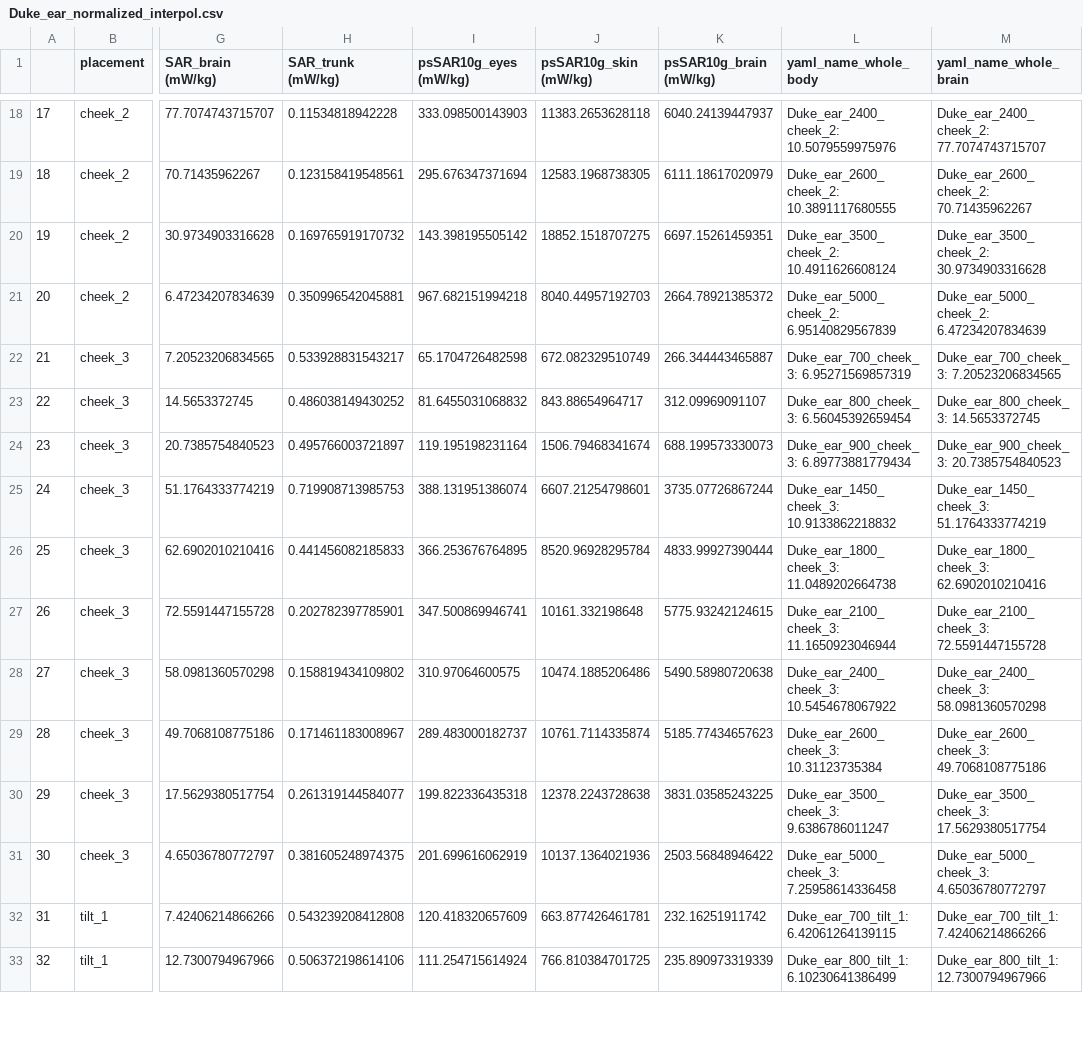
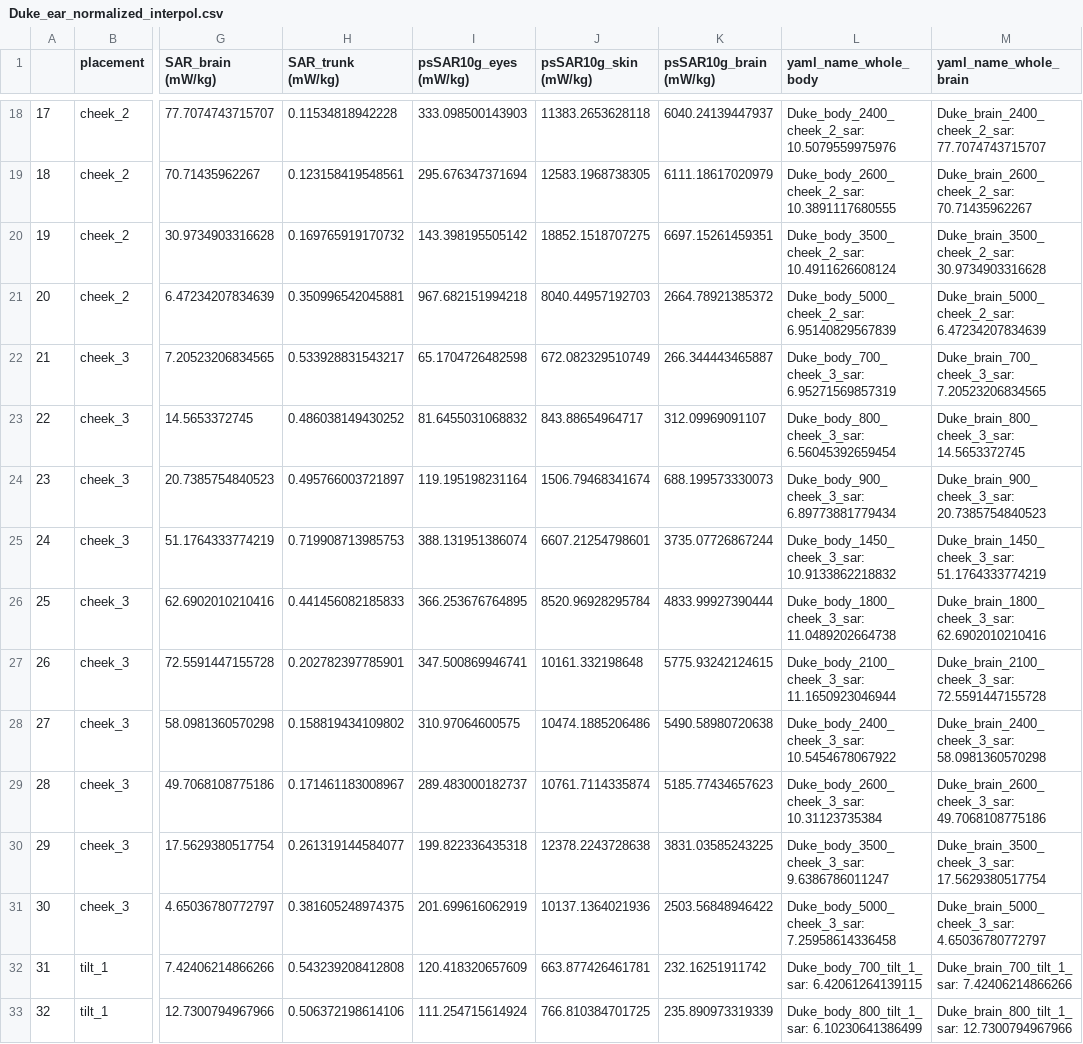
Before and after one commit to wipfir97/RFDose, a CSV file: data/Duke_ear_normalized_interpol.csv, drawn as a sheet; only a part is shown, gaps mark what is left out; the diff covers the shown part only; the diff names each change by its address in the sheet, - before the commit and + after, or states it on an @@ line.

```diff
--- a/data/Duke_ear_normalized_interpol.csv
+++ b/data/Duke_ear_normalized_interpol.csv
-L18 (yaml_name_whole_body): Duke_ear_2400_cheek_2: 10.5079559975976
+L18 (yaml_name_whole_body): Duke_body_2400_cheek_2_sar: 10.5079559975976
-M18 (yaml_name_whole_brain): Duke_ear_2400_cheek_2: 77.7074743715707
+M18 (yaml_name_whole_brain): Duke_brain_2400_cheek_2_sar: 77.7074743715707
-L19 (yaml_name_whole_body): Duke_ear_2600_cheek_2: 10.3891117680555
+L19 (yaml_name_whole_body): Duke_body_2600_cheek_2_sar: 10.3891117680555
-M19 (yaml_name_whole_brain): Duke_ear_2600_cheek_2: 70.71435962267
+M19 (yaml_name_whole_brain): Duke_brain_2600_cheek_2_sar: 70.71435962267
-L20 (yaml_name_whole_body): Duke_ear_3500_cheek_2: 10.4911626608124
+L20 (yaml_name_whole_body): Duke_body_3500_cheek_2_sar: 10.4911626608124
-M20 (yaml_name_whole_brain): Duke_ear_3500_cheek_2: 30.9734903316628
+M20 (yaml_name_whole_brain): Duke_brain_3500_cheek_2_sar: 30.9734903316628
-L21 (yaml_name_whole_body): Duke_ear_5000_cheek_2: 6.95140829567839
+L21 (yaml_name_whole_body): Duke_body_5000_cheek_2_sar: 6.95140829567839
-M21 (yaml_name_whole_brain): Duke_ear_5000_cheek_2: 6.47234207834639
+M21 (yaml_name_whole_brain): Duke_brain_5000_cheek_2_sar: 6.47234207834639
-L22 (yaml_name_whole_body): Duke_ear_700_cheek_3: 6.95271569857319
+L22 (yaml_name_whole_body): Duke_body_700_cheek_3_sar: 6.95271569857319
-M22 (yaml_name_whole_brain): Duke_ear_700_cheek_3: 7.20523206834565
+M22 (yaml_name_whole_brain): Duke_brain_700_cheek_3_sar: 7.20523206834565
-L23 (yaml_name_whole_body): Duke_ear_800_cheek_3: 6.56045392659454
+L23 (yaml_name_whole_body): Duke_body_800_cheek_3_sar: 6.56045392659454
-M23 (yaml_name_whole_brain): Duke_ear_800_cheek_3: 14.5653372745
+M23 (yaml_name_whole_brain): Duke_brain_800_cheek_3_sar: 14.5653372745
-L24 (yaml_name_whole_body): Duke_ear_900_cheek_3: 6.89773881779434
+L24 (yaml_name_whole_body): Duke_body_900_cheek_3_sar: 6.89773881779434
-M24 (yaml_name_whole_brain): Duke_ear_900_cheek_3: 20.7385754840523
+M24 (yaml_name_whole_brain): Duke_brain_900_cheek_3_sar: 20.7385754840523
-L25 (yaml_name_whole_body): Duke_ear_1450_cheek_3: 10.9133862218832
+L25 (yaml_name_whole_body): Duke_body_1450_cheek_3_sar: 10.9133862218832
-M25 (yaml_name_whole_brain): Duke_ear_1450_cheek_3: 51.1764333774219
+M25 (yaml_name_whole_brain): Duke_brain_1450_cheek_3_sar: 51.1764333774219
-L26 (yaml_name_whole_body): Duke_ear_1800_cheek_3: 11.0489202664738
+L26 (yaml_name_whole_body): Duke_body_1800_cheek_3_sar: 11.0489202664738
-M26 (yaml_name_whole_brain): Duke_ear_1800_cheek_3: 62.6902010210416
+M26 (yaml_name_whole_brain): Duke_brain_1800_cheek_3_sar: 62.6902010210416
-L27 (yaml_name_whole_body): Duke_ear_2100_cheek_3: 11.1650923046944
+L27 (yaml_name_whole_body): Duke_body_2100_cheek_3_sar: 11.1650923046944
-M27 (yaml_name_whole_brain): Duke_ear_2100_cheek_3: 72.5591447155728
+M27 (yaml_name_whole_brain): Duke_brain_2100_cheek_3_sar: 72.5591447155728
-L28 (yaml_name_whole_body): Duke_ear_2400_cheek_3: 10.5454678067922
+L28 (yaml_name_whole_body): Duke_body_2400_cheek_3_sar: 10.5454678067922
-M28 (yaml_name_whole_brain): Duke_ear_2400_cheek_3: 58.0981360570298
+M28 (yaml_name_whole_brain): Duke_brain_2400_cheek_3_sar: 58.0981360570298
-L29 (yaml_name_whole_body): Duke_ear_2600_cheek_3: 10.31123735384
+L29 (yaml_name_whole_body): Duke_body_2600_cheek_3_sar: 10.31123735384
-M29 (yaml_name_whole_brain): Duke_ear_2600_cheek_3: 49.7068108775186
+M29 (yaml_name_whole_brain): Duke_brain_2600_cheek_3_sar: 49.7068108775186
-L30 (yaml_name_whole_body): Duke_ear_3500_cheek_3: 9.6386786011247
+L30 (yaml_name_whole_body): Duke_body_3500_cheek_3_sar: 9.6386786011247
-M30 (yaml_name_whole_brain): Duke_ear_3500_cheek_3: 17.5629380517754
+M30 (yaml_name_whole_brain): Duke_brain_3500_cheek_3_sar: 17.5629380517754
-L31 (yaml_name_whole_body): Duke_ear_5000_cheek_3: 7.25958614336458
+L31 (yaml_name_whole_body): Duke_body_5000_cheek_3_sar: 7.25958614336458
-M31 (yaml_name_whole_brain): Duke_ear_5000_cheek_3: 4.65036780772797
+M31 (yaml_name_whole_brain): Duke_brain_5000_cheek_3_sar: 4.65036780772797
-L32 (yaml_name_whole_body): Duke_ear_700_tilt_1: 6.42061264139115
+L32 (yaml_name_whole_body): Duke_body_700_tilt_1_sar: 6.42061264139115
-M32 (yaml_name_whole_brain): Duke_ear_700_tilt_1: 7.42406214866266
+M32 (yaml_name_whole_brain): Duke_brain_700_tilt_1_sar: 7.42406214866266
-L33 (yaml_name_whole_body): Duke_ear_800_tilt_1: 6.10230641386499
+L33 (yaml_name_whole_body): Duke_body_800_tilt_1_sar: 6.10230641386499
-M33 (yaml_name_whole_brain): Duke_ear_800_tilt_1: 12.7300794967966
+M33 (yaml_name_whole_brain): Duke_brain_800_tilt_1_sar: 12.7300794967966
```
Also changed, not shown: 88 edited cells elsewhere in this file, data/Duke_belly_normalized_interpol.csv, data/Duke_fronteyes_normalized_interpol.csv, 1 other file.
